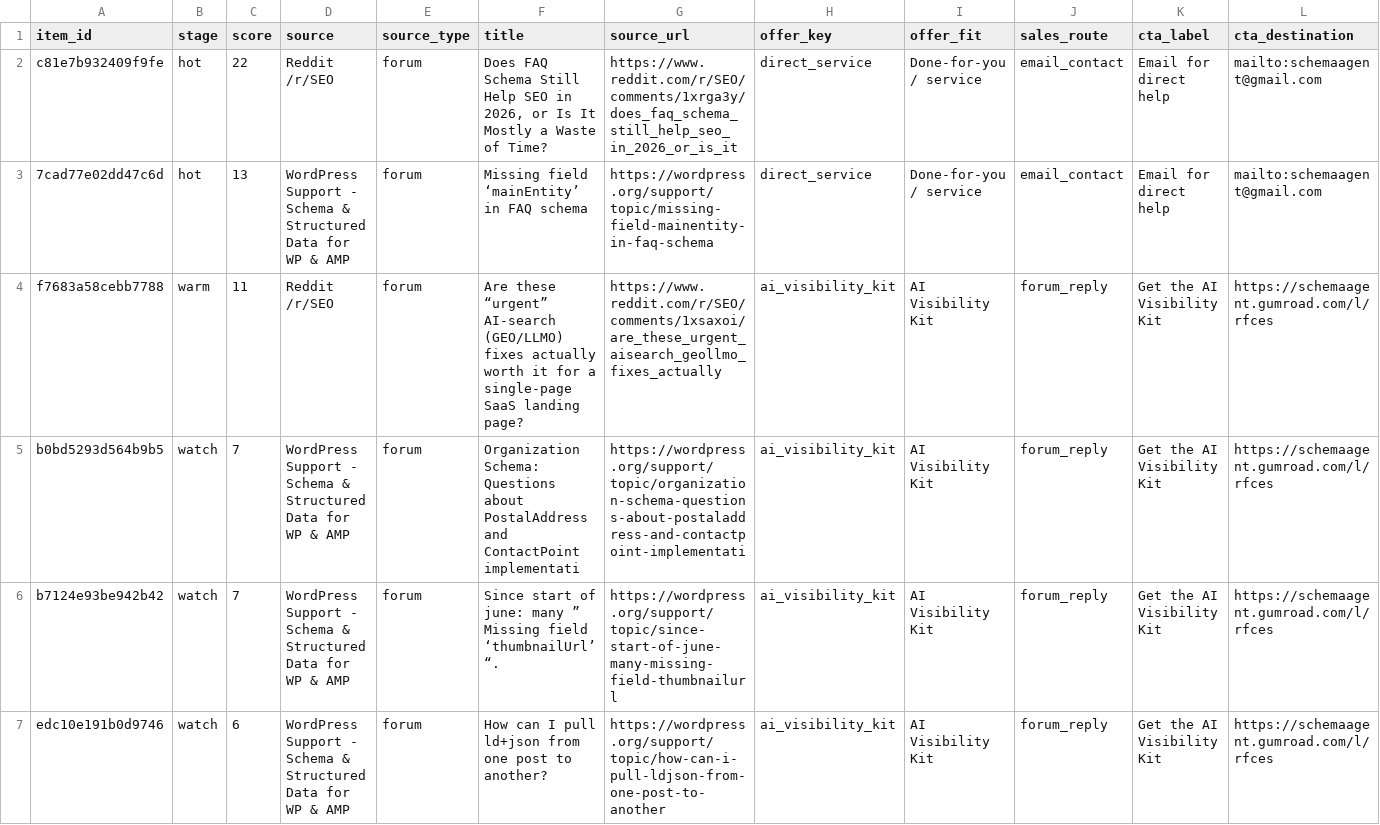
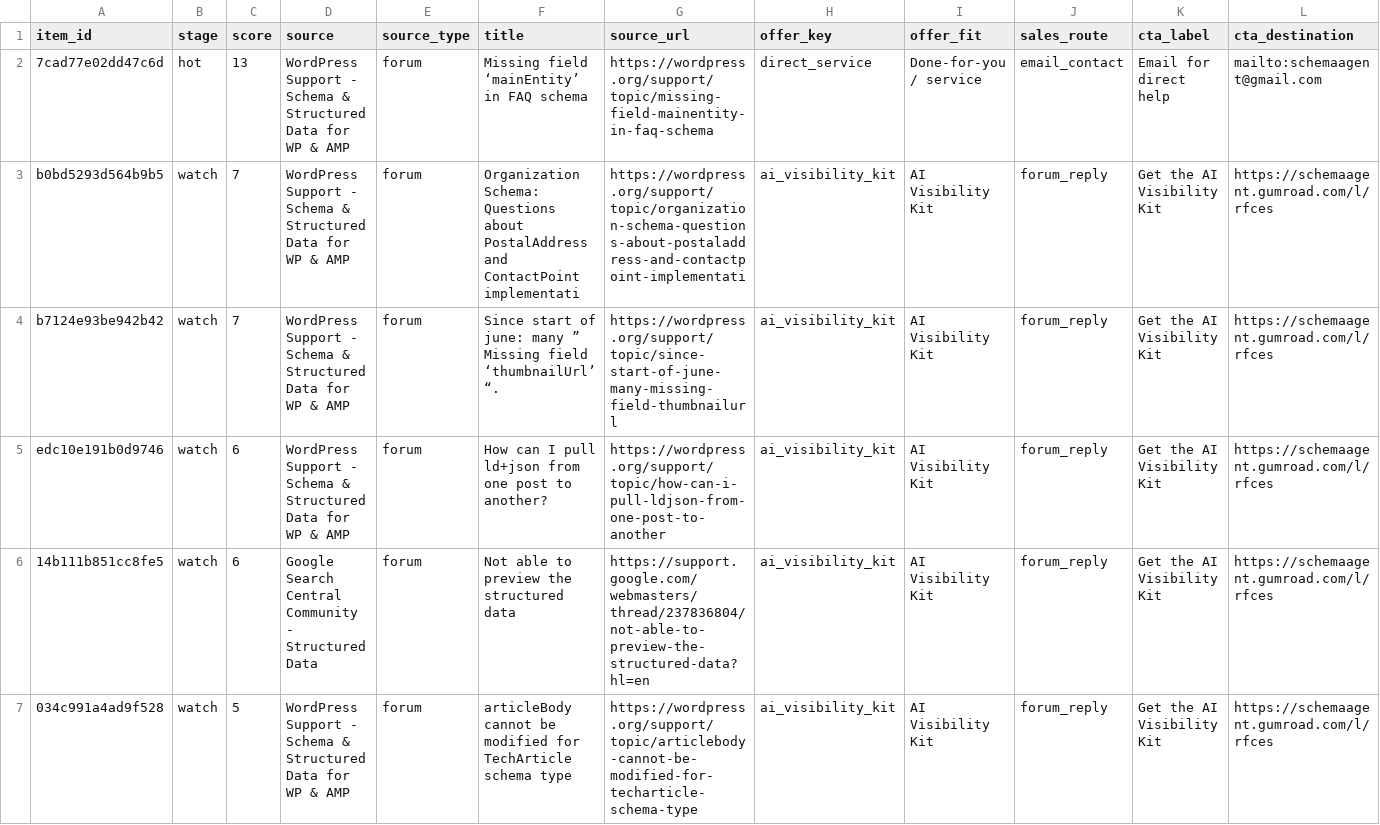
Before and after one commit to Giwaetti/Schema-radar-agent, a CSV file: data/sales_queue.csv, drawn as a sheet; only a part is shown; the shorter side is filled out with more unchanged rows; rows hold the shown columns only; the diff names each change by its address in the sheet, - before the commit and + after, or states it on an @@ line.

```diff
--- a/data/sales_queue.csv
+++ b/data/sales_queue.csv
-row 2: c81e7b932409f9fe | hot | 22 | Reddit /r/SEO | forum | Does FAQ Schema Still Help SEO in 2026, or Is It Mostly a Waste of Time? | https://www.reddit.com/r/SEO/comments/1xrga3y/does_faq_schema_still_help_seo_in_2026_or_is_it | direct_service | Done-for-you / service | email_contact | Email for direct help | mailto:schemaagent@gmail.com
-row 4: f7683a58cebb7788 | warm | 11 | Reddit /r/SEO | forum | Are these “urgent” AI-search (GEO/LLMO) fixes actually worth it for a single-page SaaS landing page? | https://www.reddit.com/r/SEO/comments/1xsaxoi/are_these_urgent_aisearch_geollmo_fixes_actually | ai_visibility_kit | AI Visibility Kit | forum_reply | Get the AI Visibility Kit | https://schemaagent.gumroad.com/l/rfces
```
Also changed, not shown: data/leads.csv, 4 other files.
